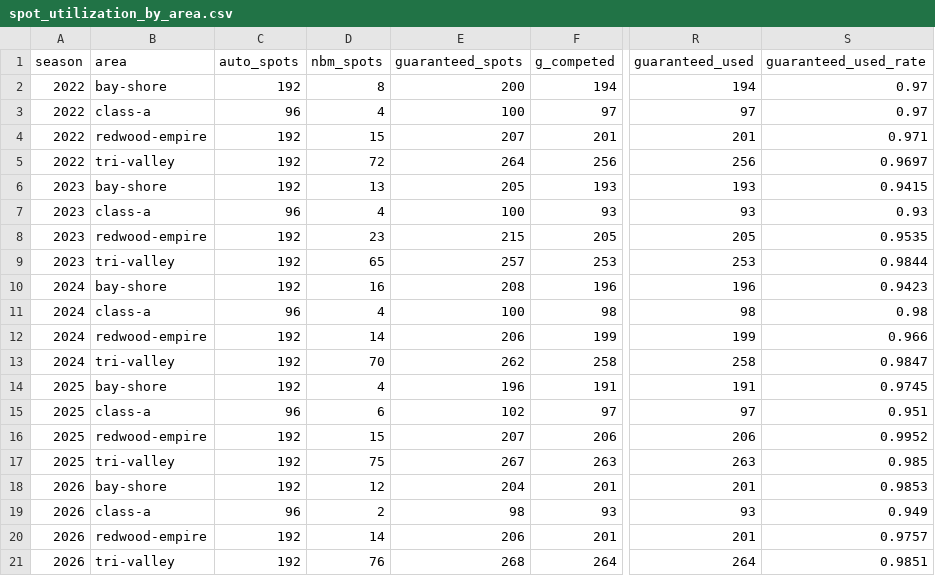
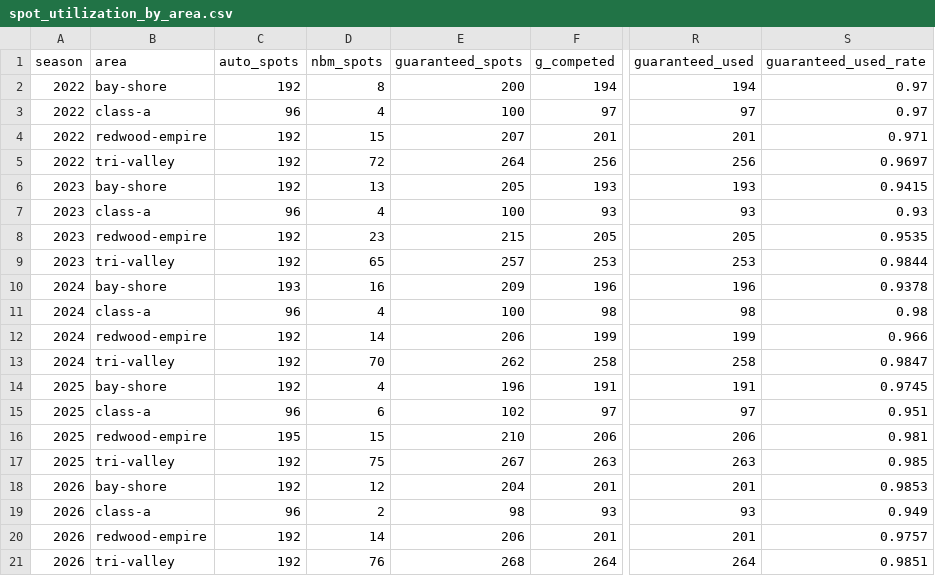
Before and after one commit to pwalesdi/ncs_track, a CSV file: data/summary/spot_utilization_by_area.csv, drawn as a sheet; only a part is shown, gaps mark what is left out; the diff names each change by its address in the sheet, - before the commit and + after, or states it on an @@ line.

```diff
--- a/data/summary/spot_utilization_by_area.csv
+++ b/data/summary/spot_utilization_by_area.csv
-C10 (auto_spots): 192
+C10 (auto_spots): 193
-E10 (guaranteed_spots): 208
+E10 (guaranteed_spots): 209
-S10 (guaranteed_used_rate): 0.9423
+S10 (guaranteed_used_rate): 0.9378
-C16 (auto_spots): 192
+C16 (auto_spots): 195
-E16 (guaranteed_spots): 207
+E16 (guaranteed_spots): 210
-S16 (guaranteed_used_rate): 0.9952
+S16 (guaranteed_used_rate): 0.981
```
Also changed, not shown: data/summary/spot_utilization.csv, 7 other files.
